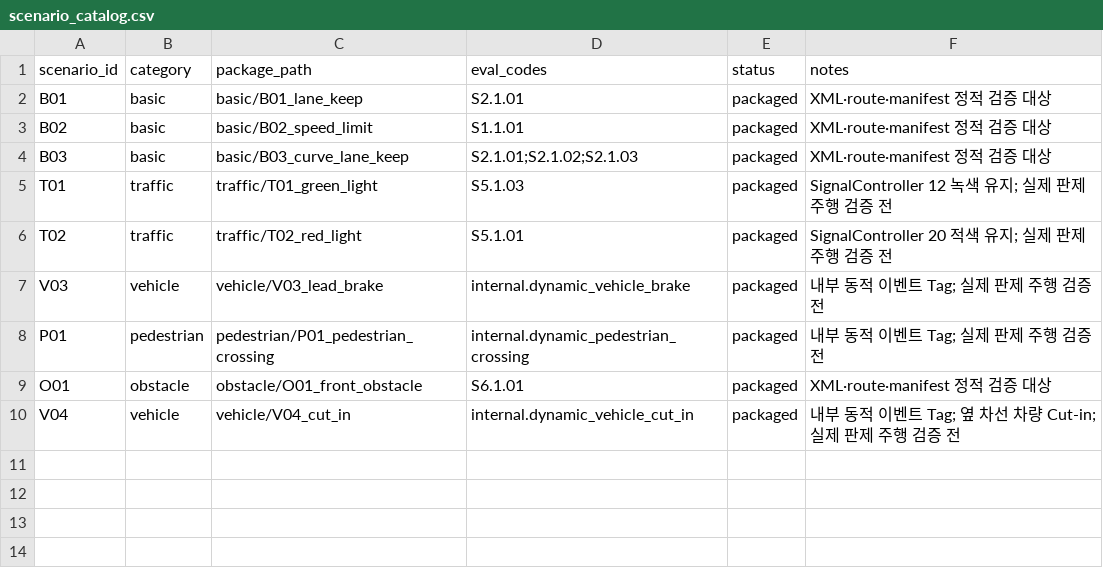
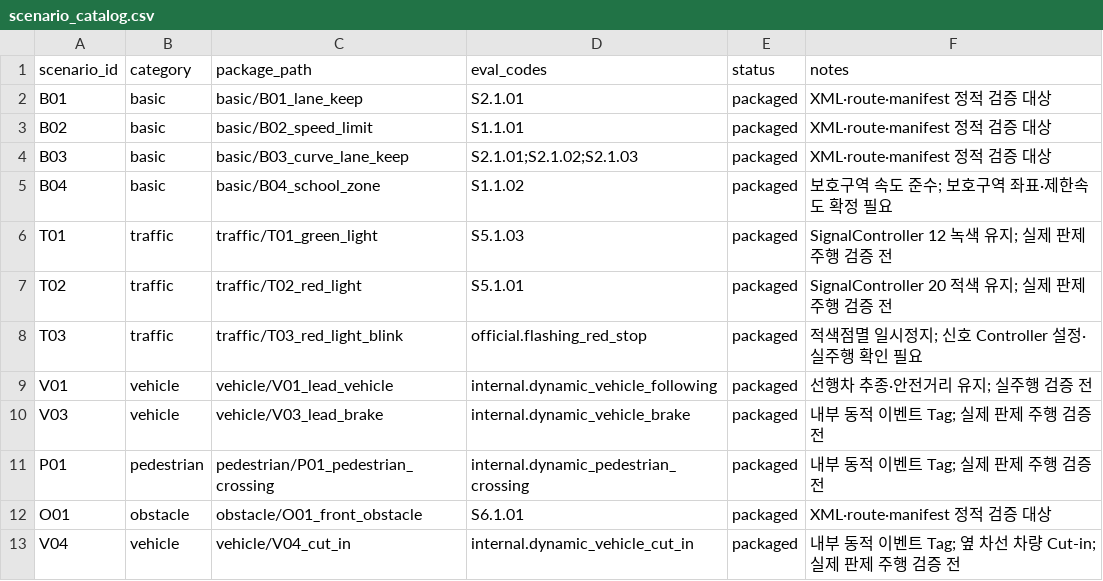
Before and after one commit to ppark4379-wq/HL_VTD, a CSV file: scenario/scenario_catalog.csv, drawn as a sheet; the diff names each change by its address in the sheet, - before the commit and + after, or states it on an @@ line.

Commit message:
기능: 주행 평가 시나리오 패키지 확장
보호구역, 적색점멸, 선행차 추종 시나리오를 추가하고 카탈로그에 등록한다. 끼어들기 시나리오의 경로와 상대 차량 동작을 실제 검증 조건에 맞게 보정한다.

```diff
--- a/scenario/scenario_catalog.csv
+++ b/scenario/scenario_catalog.csv
+row 5: B04 | basic | basic/B04_school_zone | S1.1.02 | packaged | 보호구역 속도 준수; 보호구역 좌표·제한속도 확정 필요
+row 8: T03 | traffic | traffic/T03_red_light_blink | official.flashing_red_stop | packaged | 적색점멸 일시정지; 신호 Controller 설정·실주행 확인 필요
+row 9: V01 | vehicle | vehicle/V01_lead_vehicle | internal.dynamic_vehicle_following | packaged | 선행차 추종·안전거리 유지; 실주행 검증 전
```
Also changed, not shown: 16 other files.
